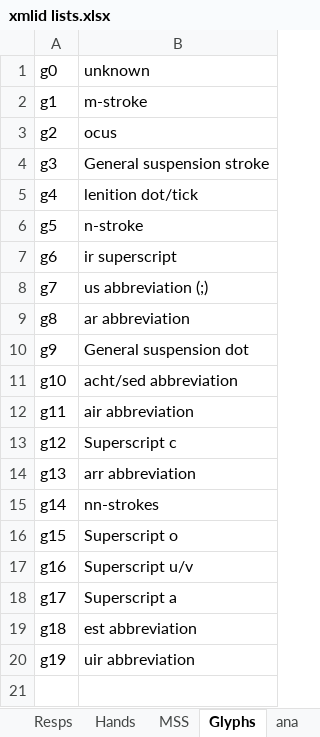
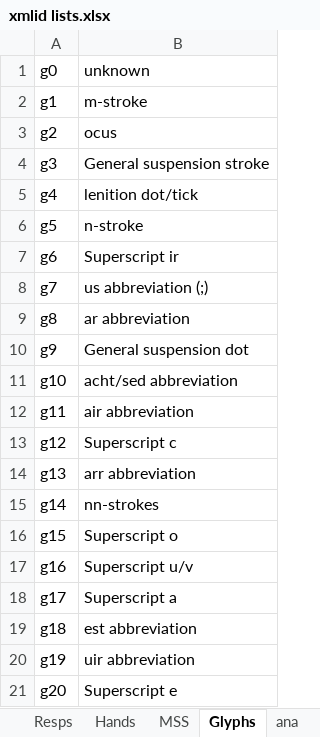
Before and after one commit to steviebarrett/faclair-manuscripts-1, an Excel workbook: xmlid lists.xlsx, sheet Glyphs, drawn as a sheet; values as stored, in another font and other column widths than the file's, no borders; the diff names each change by its address in the sheet, - before the commit and + after, or states it on an @@ line.

```diff
--- a/xmlid lists.xlsx (sheet Glyphs)
+++ b/xmlid lists.xlsx (sheet Glyphs)
-B7 (unknown): ir superscript
+B7 (unknown): Superscript ir
+row 21: g20 | Superscript e
```
Also changed, not shown: sheet Hands, 7 other files.
